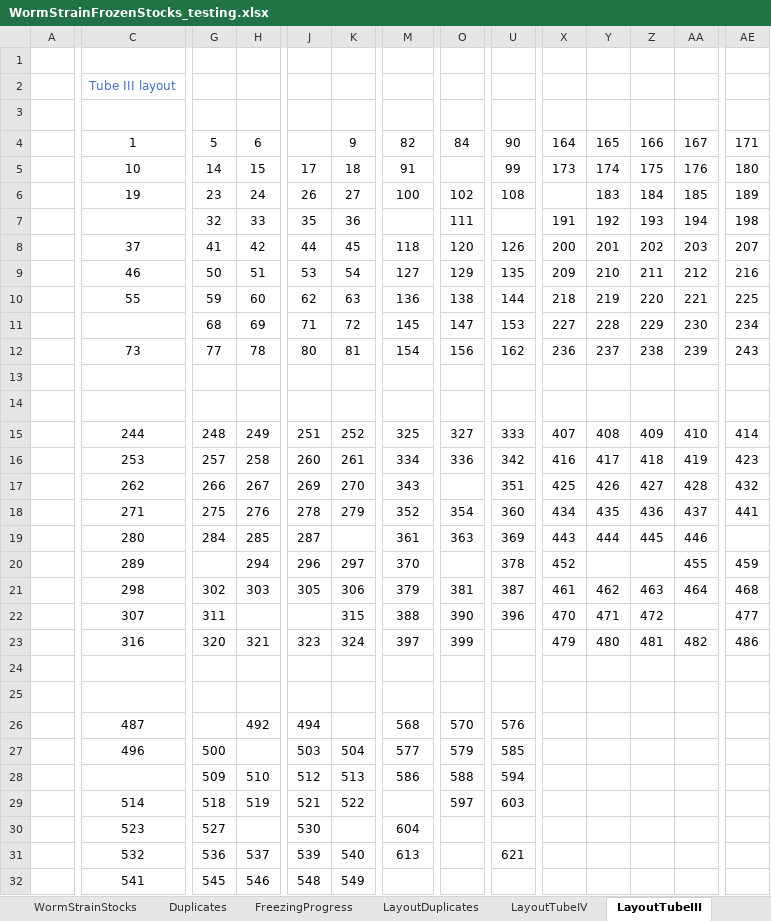
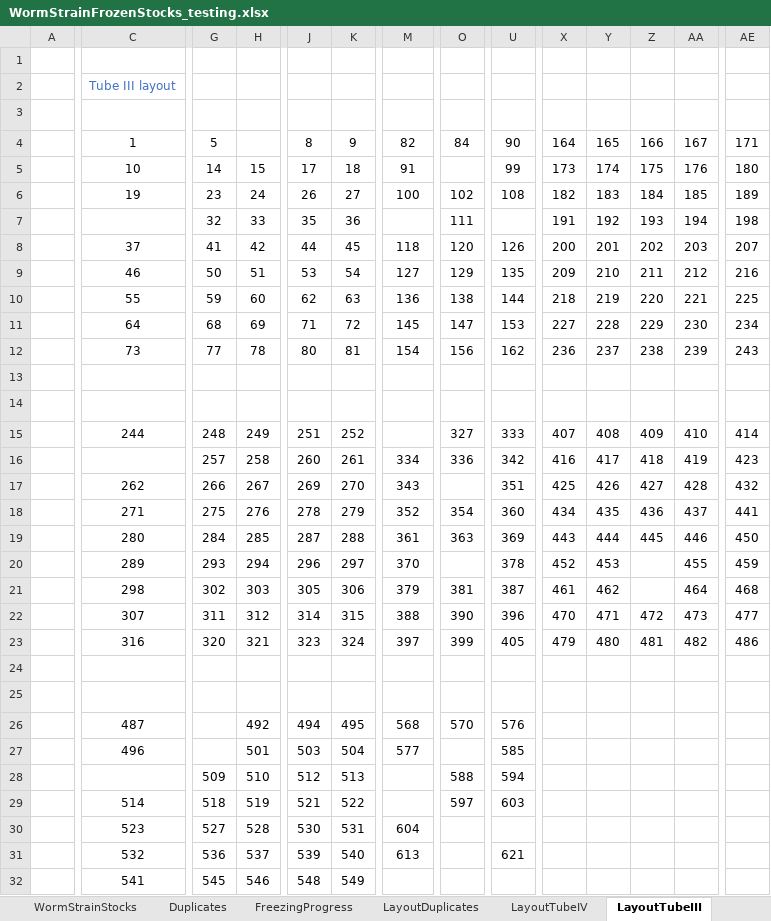
Before and after one commit to jsemple19/WORMS, an Excel workbook: WormStrainFrozenStocks_testing.xlsx, sheet LayoutTubeIII, drawn as a sheet; only a part is shown, gaps mark what is left out; values as stored, in another font and other column widths than the file's, no borders; conditional formats not drawn; the diff names each change by its address in the sheet, - before the commit and + after, or states it on an @@ line.

```diff
--- a/WormStrainFrozenStocks_testing.xlsx (sheet LayoutTubeIII)
+++ b/WormStrainFrozenStocks_testing.xlsx (sheet LayoutTubeIII)
-H4: 6
+H4: (empty)
-J4: (empty)
+J4: 8
-X6: (empty)
+X6: 182
-C11: (empty)
+C11: 64
-M15: 325
+M15: (empty)
-C16: 253
+C16: (empty)
-K19: (empty)
+K19: 288
-AE19: (empty)
+AE19: 450
-G20: (empty)
+G20: 293
-Y20: (empty)
+Y20: 453
-Z21: 463
+Z21: (empty)
-H22: (empty)
+H22: 312
-J22: (empty)
+J22: 314
-AA22: (empty)
+AA22: 473
-U23: (empty)
+U23: 405
-K26: (empty)
+K26: 495
-G27: 500
+G27: (empty)
-H27: (empty)
+H27: 501
-O27: 579
+O27: (empty)
-M28: 586
+M28: (empty)
-H30: (empty)
+H30: 528
-K30: (empty)
+K30: 531
```
Also changed, not shown: sheet FreezingProgress, sheet WormStrainStocks, sheet LayoutTubeIV, sheet Instructions, sheet LayoutTubeII, formulas that keep their value, 5 other files.
